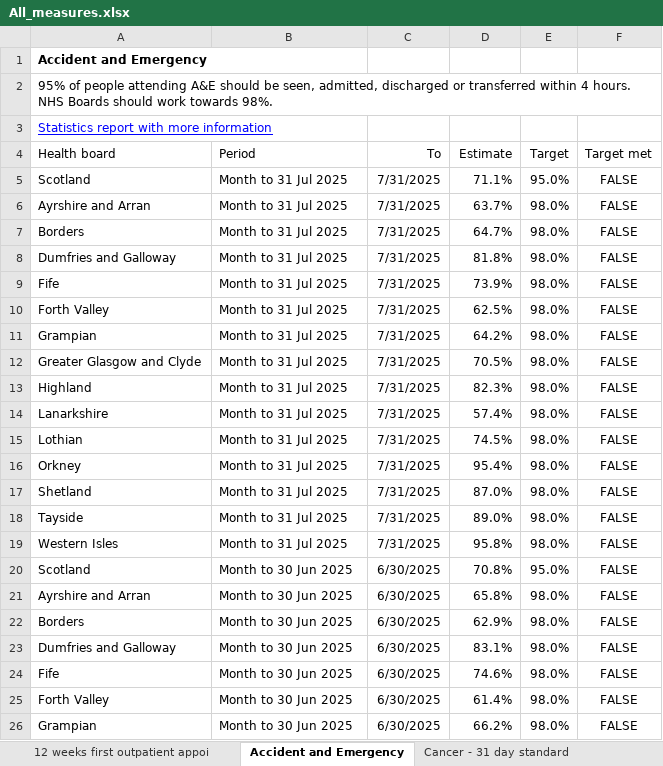
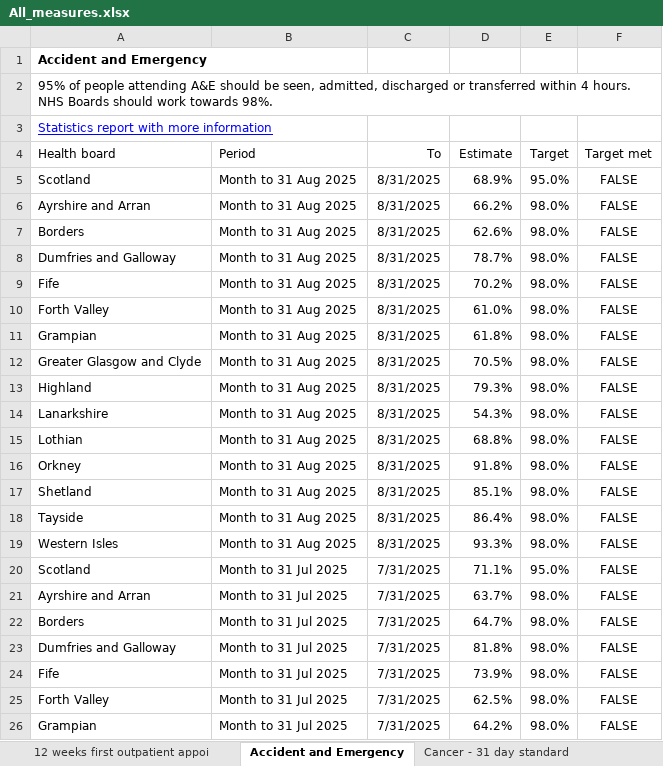
Before and after one commit to spicestats/health_performance, an Excel workbook: dashboard_output/All_measures.xlsx, sheet Accident and Emergency, drawn as a sheet; only a part is shown; the shorter side is filled out with more unchanged rows; values as stored, in another font and other column widths than the file's, no borders; table styles not drawn; the diff names each change by its address in the sheet, - before the commit and + after, or states it on an @@ line.

```diff
--- a/dashboard_output/All_measures.xlsx (sheet Accident and Emergency)
+++ b/dashboard_output/All_measures.xlsx (sheet Accident and Emergency)
+row 5: Scotland | Month to 31 Aug 2025 | 8/31/2025 | 68.9% | 95.0% | FALSE
+row 6: Ayrshire and Arran | Month to 31 Aug 2025 | 8/31/2025 | 66.2% | 98.0% | FALSE
+row 7: Borders | Month to 31 Aug 2025 | 8/31/2025 | 62.6% | 98.0% | FALSE
+row 8: Dumfries and Galloway | Month to 31 Aug 2025 | 8/31/2025 | 78.7% | 98.0% | FALSE
+row 9: Fife | Month to 31 Aug 2025 | 8/31/2025 | 70.2% | 98.0% | FALSE
+row 10: Forth Valley | Month to 31 Aug 2025 | 8/31/2025 | 61.0% | 98.0% | FALSE
+row 11: Grampian | Month to 31 Aug 2025 | 8/31/2025 | 61.8% | 98.0% | FALSE
+row 12: Greater Glasgow and Clyde | Month to 31 Aug 2025 | 8/31/2025 | 70.5% | 98.0% | FALSE
+row 13: Highland | Month to 31 Aug 2025 | 8/31/2025 | 79.3% | 98.0% | FALSE
+row 14: Lanarkshire | Month to 31 Aug 2025 | 8/31/2025 | 54.3% | 98.0% | FALSE
+row 15: Lothian | Month to 31 Aug 2025 | 8/31/2025 | 68.8% | 98.0% | FALSE
+row 16: Orkney | Month to 31 Aug 2025 | 8/31/2025 | 91.8% | 98.0% | FALSE
+row 17: Shetland | Month to 31 Aug 2025 | 8/31/2025 | 85.1% | 98.0% | FALSE
+row 18: Tayside | Month to 31 Aug 2025 | 8/31/2025 | 86.4% | 98.0% | FALSE
+row 19: Western Isles | Month to 31 Aug 2025 | 8/31/2025 | 93.3% | 98.0% | FALSE
```
Also changed, not shown: sheet Drug and alcohol treatment, dashboard_output/indicator_data.xlsx, 1 other file.
